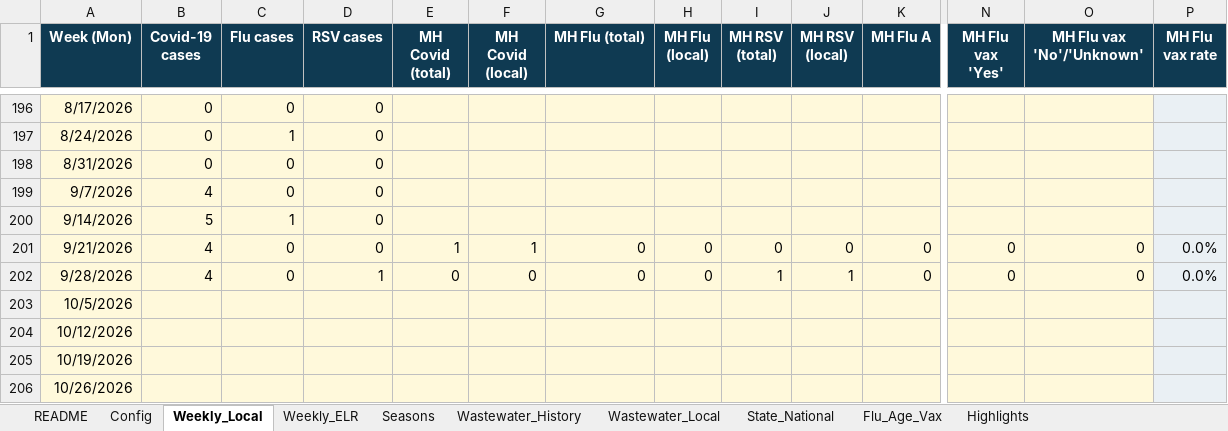
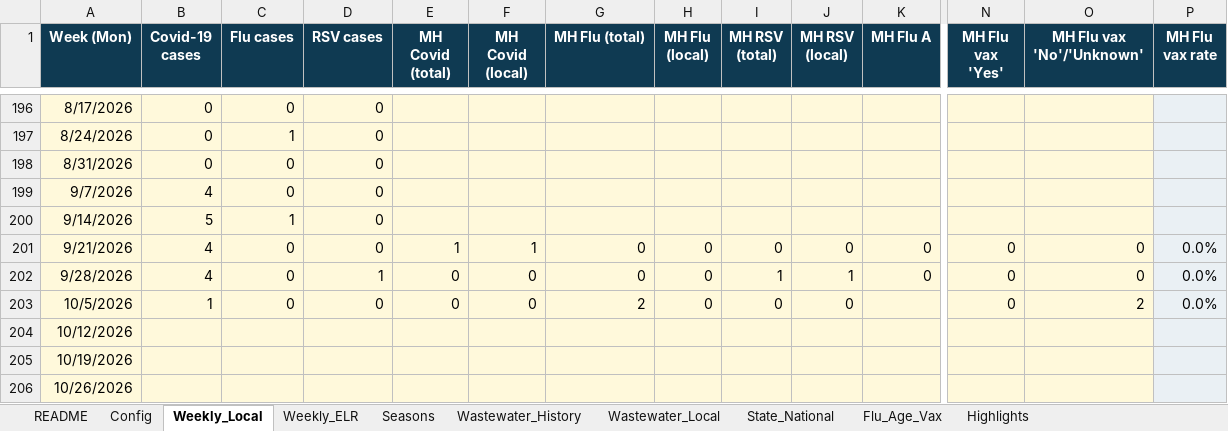
Before and after one commit to EmilyKillion/mono-county-dashboards, an Excel workbook: respiratory/RV_Tracker.xlsx, sheet Weekly_Local, drawn as a sheet; only a part is shown, gaps mark what is left out; values as stored, in another font and other column widths than the file's, no borders; the diff names each change by its address in the sheet, - before the commit and + after, or states it on an @@ line.

```diff
--- a/respiratory/RV_Tracker.xlsx (sheet Weekly_Local)
+++ b/respiratory/RV_Tracker.xlsx (sheet Weekly_Local)
-B203 (Covid-19 cases): (empty)
+B203 (Covid-19 cases): 1
-C203 (Flu cases): (empty)
+C203 (Flu cases): 0
-D203 (RSV cases): (empty)
+D203 (RSV cases): 0
-E203 (MH Covid (total)): (empty)
+E203 (MH Covid (total)): 0
-F203 (MH Covid (local)): (empty)
+F203 (MH Covid (local)): 0
-G203 (MH Flu (total)): (empty)
+G203 (MH Flu (total)): 2
-H203 (MH Flu (local)): (empty)
+H203 (MH Flu (local)): 0
-I203 (MH RSV (total)): (empty)
+I203 (MH RSV (total)): 0
-J203 (MH RSV (local)): (empty)
+J203 (MH RSV (local)): 0
-N203 (MH Flu vax 'Yes'): (empty)
+N203 (MH Flu vax 'Yes'): 0
-O203 (MH Flu vax 'No'/'Unknown'): (empty)
+O203 (MH Flu vax 'No'/'Unknown'): 2
-P203 (MH Flu vax rate): (empty)
+P203 (MH Flu vax rate): 0.0%
```
Also changed, not shown: sheet Weekly_ELR, sheet State_National, sheet Highlights, sheet Seasons.
